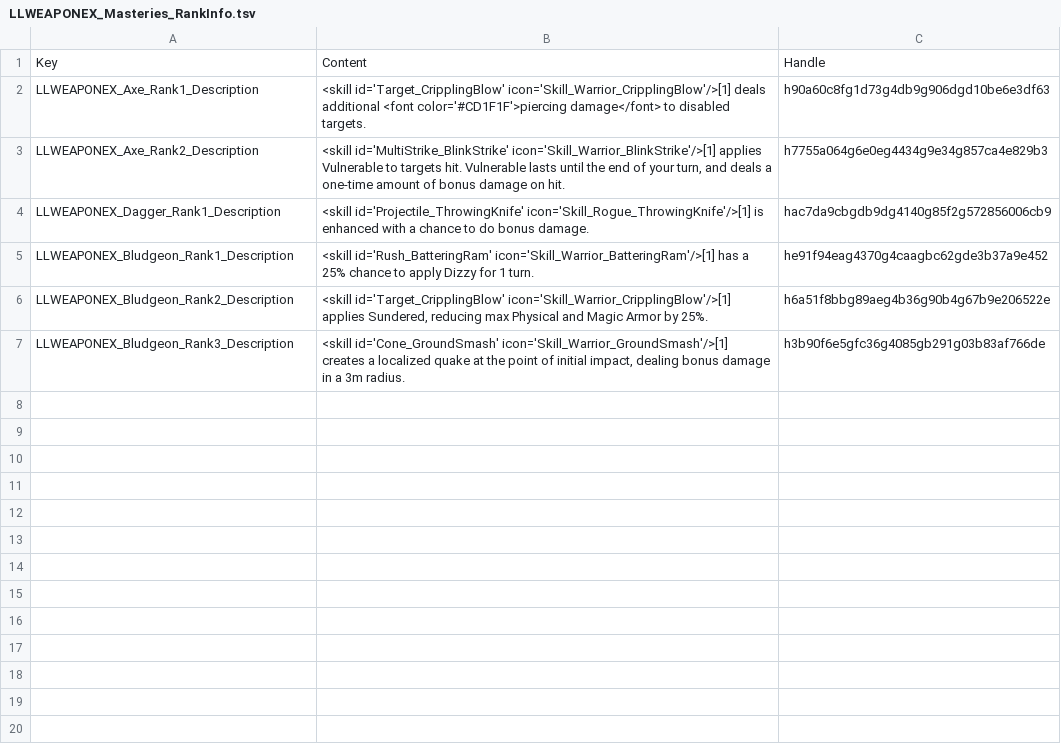
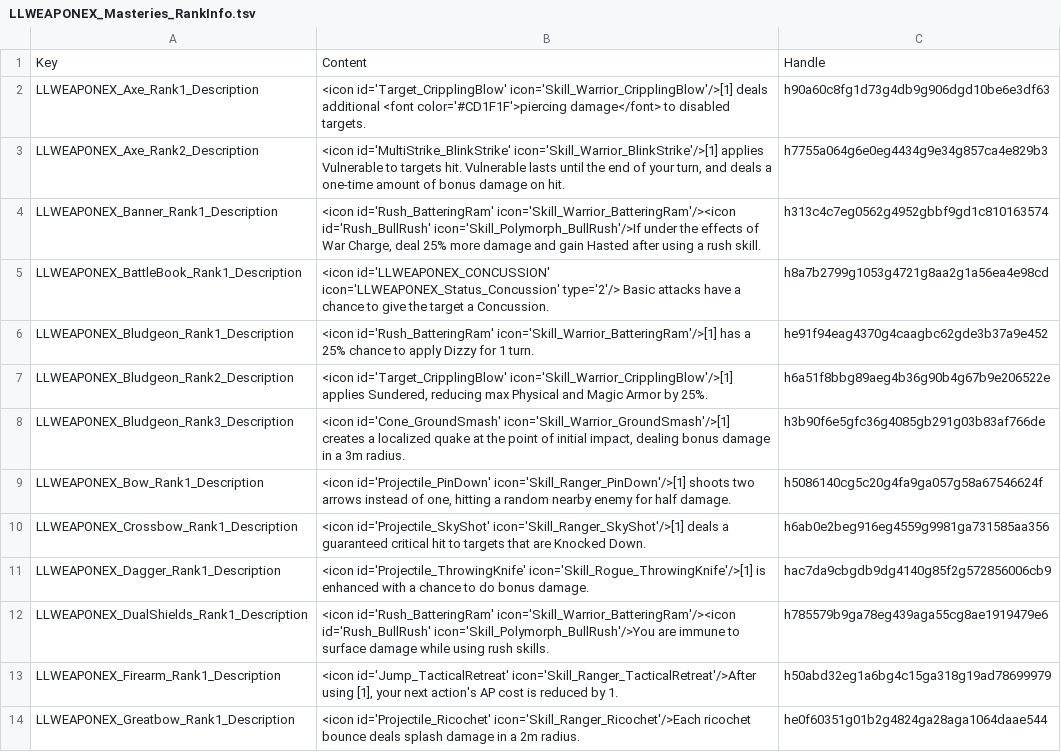
Before and after one commit to LaughingLeader-DOS2-Mods/WeaponExpansion, a TSV file: LocalKeys/LLWEAPONEX_Masteries_RankInfo.tsv, drawn as a sheet; only a part is shown; the diff covers the shown part only.

Commit message:
Implementing mastery bonus UI text for rank 1

```diff
--- a/LocalKeys/LLWEAPONEX_Masteries_RankInfo.tsv
+++ b/LocalKeys/LLWEAPONEX_Masteries_RankInfo.tsv
@@ -1,7 +1,14 @@
 Key	Content	Handle
-LLWEAPONEX_Axe_Rank1_Description	<skill id='Target_CripplingBlow' icon='Skill_Warrior_CripplingBlow'/>[1] deals additional <font color='#CD1F1F'>piercing damage</font> to disabled targets.	h90a60c8fg1d73g4db9g906dgd10be6e3df63
-LLWEAPONEX_Axe_Rank2_Description	<skill id='MultiStrike_BlinkStrike' icon='Skill_Warrior_BlinkStrike'/>[1] applies Vulnerable to targets hit. Vulnerable lasts until the end of your turn, and deals a one-time amount of bonus damage on hit.	h7755a064g6e0eg4434g9e34g857ca4e829b3
-LLWEAPONEX_Dagger_Rank1_Description	<skill id='Projectile_ThrowingKnife' icon='Skill_Rogue_ThrowingKnife'/>[1] is enhanced with a chance to do bonus damage.	hac7da9cbgdb9dg4140g85f2g572856006cb9
-LLWEAPONEX_Bludgeon_Rank1_Description	<skill id='Rush_BatteringRam' icon='Skill_Warrior_BatteringRam'/>[1] has a 25% chance to apply Dizzy for 1 turn.	he91f94eag4370g4caagbc62gde3b37a9e452
-LLWEAPONEX_Bludgeon_Rank2_Description	<skill id='Target_CripplingBlow' icon='Skill_Warrior_CripplingBlow'/>[1] applies Sundered, reducing max Physical and Magic Armor by 25%.	h6a51f8bbg89aeg4b36g90b4g67b9e206522e
-LLWEAPONEX_Bludgeon_Rank3_Description	<skill id='Cone_GroundSmash' icon='Skill_Warrior_GroundSmash'/>[1] creates a localized quake at the point of initial impact, dealing bonus damage in a 3m radius.	h3b90f6e5gfc36g4085gb291g03b83af766de
+LLWEAPONEX_Axe_Rank1_Description	<icon id='Target_CripplingBlow' icon='Skill_Warrior_CripplingBlow'/>[1] deals additional <font color='#CD1F1F'>piercing damage</font> to disabled targets.	h90a60c8fg1d73g4db9g906dgd10be6e3df63
+LLWEAPONEX_Axe_Rank2_Description	<icon id='MultiStrike_BlinkStrike' icon='Skill_Warrior_BlinkStrike'/>[1] applies Vulnerable to targets hit. Vulnerable lasts until the end of your turn, and deals a one-time amount of bonus damage on hit.	h7755a064g6e0eg4434g9e34g857ca4e829b3
+LLWEAPONEX_Banner_Rank1_Description	<icon id='Rush_BatteringRam' icon='Skill_Warrior_BatteringRam'/><icon id='Rush_BullRush' icon='Skill_Polymorph_BullRush'/>If under the effects of War Charge, deal 25% more damage and gain Hasted after using a rush skill.	h313c4c7eg0562g4952gbbf9gd1c810163574
+LLWEAPONEX_BattleBook_Rank1_Description	<icon id='LLWEAPONEX_CONCUSSION' icon='LLWEAPONEX_Status_Concussion' type='2'/> Basic attacks have a chance to give the target a Concussion.	h8a7b2799g1053g4721g8aa2g1a56ea4e98cd
+LLWEAPONEX_Bludgeon_Rank1_Description	<icon id='Rush_BatteringRam' icon='Skill_Warrior_BatteringRam'/>[1] has a 25% chance to apply Dizzy for 1 turn.	he91f94eag4370g4caagbc62gde3b37a9e452
+LLWEAPONEX_Bludgeon_Rank2_Description	<icon id='Target_CripplingBlow' icon='Skill_Warrior_CripplingBlow'/>[1] applies Sundered, reducing max Physical and Magic Armor by 25%.	h6a51f8bbg89aeg4b36g90b4g67b9e206522e
+LLWEAPONEX_Bludgeon_Rank3_Description	<icon id='Cone_GroundSmash' icon='Skill_Warrior_GroundSmash'/>[1] creates a localized quake at the point of initial impact, dealing bonus damage in a 3m radius.	h3b90f6e5gfc36g4085gb291g03b83af766de
+LLWEAPONEX_Bow_Rank1_Description	<icon id='Projectile_PinDown' icon='Skill_Ranger_PinDown'/>[1] shoots two arrows instead of one, hitting a random nearby enemy for half damage.	h5086140cg5c20g4fa9ga057g58a67546624f
+LLWEAPONEX_Crossbow_Rank1_Description	<icon id='Projectile_SkyShot' icon='Skill_Ranger_SkyShot'/>[1] deals a guaranteed critical hit to targets that are Knocked Down.	h6ab0e2beg916eg4559g9981ga731585aa356
+LLWEAPONEX_Dagger_Rank1_Description	<icon id='Projectile_ThrowingKnife' icon='Skill_Rogue_ThrowingKnife'/>[1] is enhanced with a chance to do bonus damage.	hac7da9cbgdb9dg4140g85f2g572856006cb9
+LLWEAPONEX_DualShields_Rank1_Description	<icon id='Rush_BatteringRam' icon='Skill_Warrior_BatteringRam'/><icon id='Rush_BullRush' icon='Skill_Polymorph_BullRush'/>You are immune to surface damage while using rush skills.	h785579b9ga78eg439aga55cg8ae1919479e6
+LLWEAPONEX_Firearm_Rank1_Description	<icon id='Jump_TacticalRetreat' icon='Skill_Ranger_TacticalRetreat'/>After using [1], your next action's AP cost is reduced by 1.	h50abd32eg1a6bg4c15ga318g19ad78699979
+LLWEAPONEX_Greatbow_Rank1_Description	<icon id='Projectile_Ricochet' icon='Skill_Ranger_Ricochet'/>Each ricochet bounce deals splash damage in a 2m radius.	he0f60351g01b2g4824ga28aga1064daae544
```
Also changed, not shown: 14 added rows elsewhere in this file, LocalKeys/LLWEAPONEX_Masteries_Names.tsv, LocalKeys/LLWEAPONEX_Skills__Misc.tsv, 5 other files.
